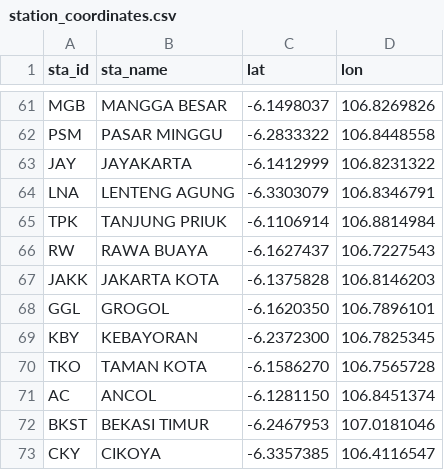
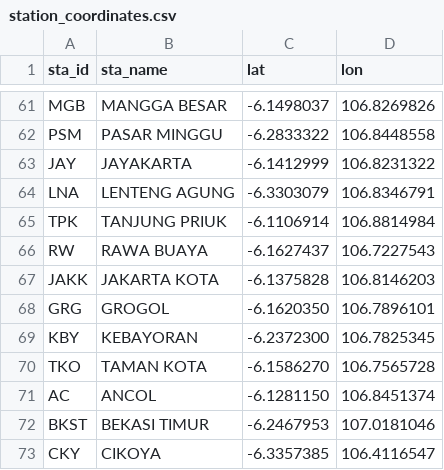
Before and after one commit to open-krl/pipeline, a CSV file: data/station_coordinates.csv, drawn as a sheet; only a part is shown, gaps mark what is left out.

```diff
--- a/data/station_coordinates.csv
+++ b/data/station_coordinates.csv
@@ -67,3 +67,3 @@ RW,RAWA BUAYA,-6.1627437,106.7227543
 JAKK,JAKARTA KOTA,-6.1375828,106.8146203
-GGL,GROGOL,-6.1620350,106.7896101
+GRG,GROGOL,-6.1620350,106.7896101
 KBY,KEBAYORAN,-6.2372300,106.7825345
```
Also changed, not shown: 1 other file.
